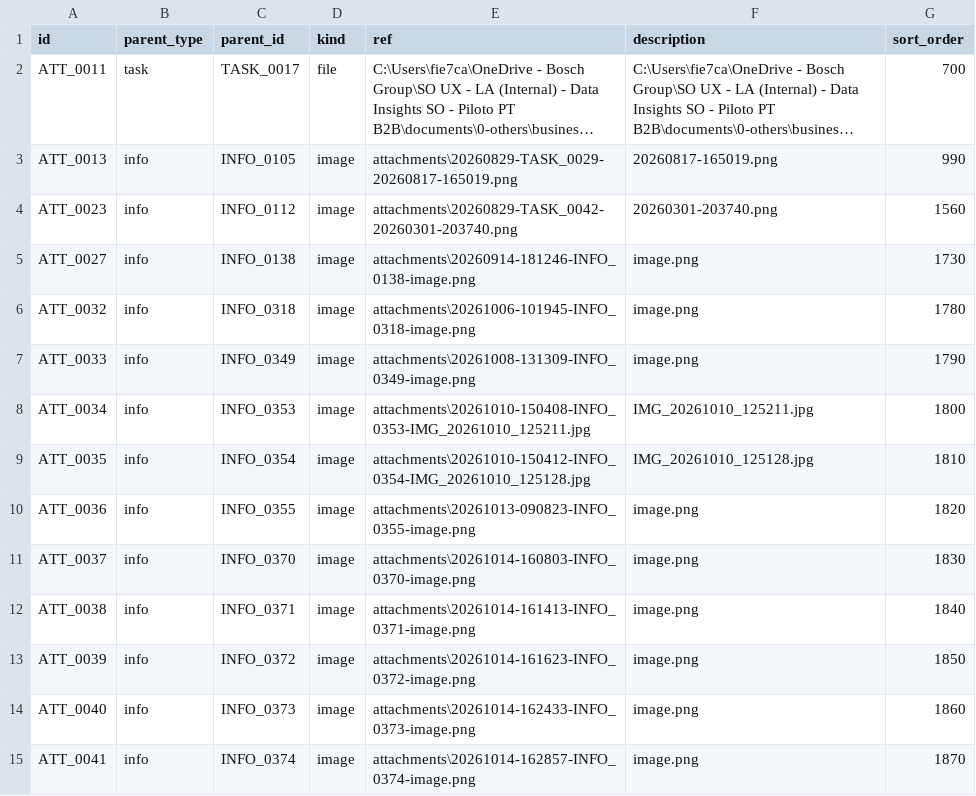
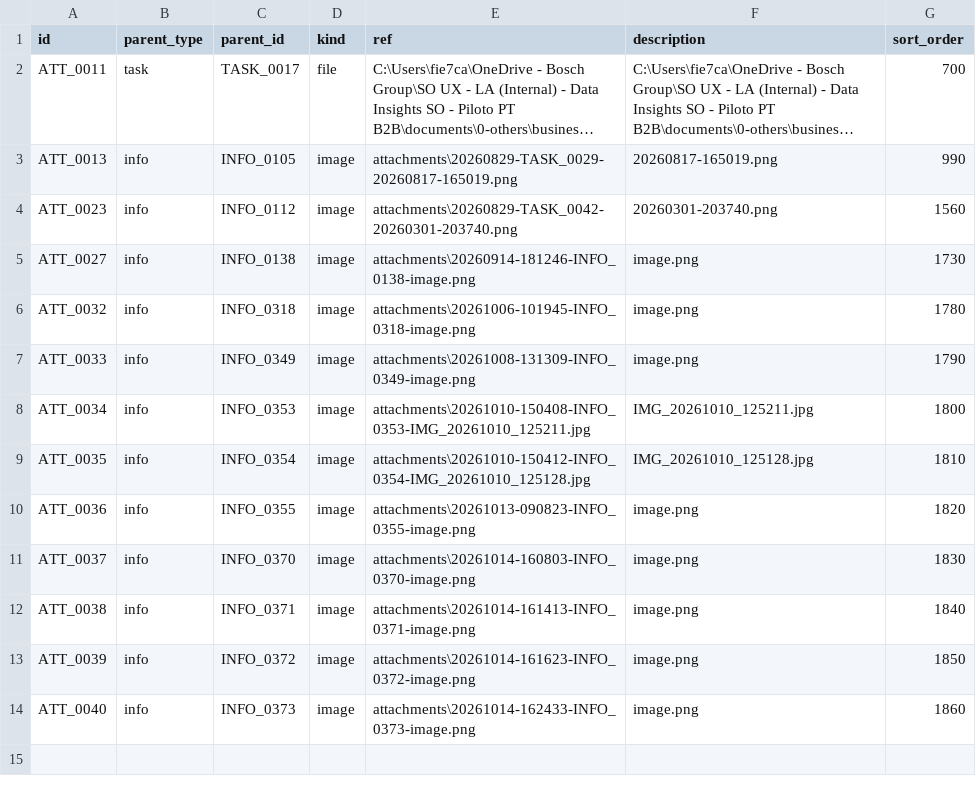
Before and after one commit to duducm2/scripts, a CSV file: tasks/data/attachments.csv, drawn as a sheet; long unchanged cells end in …; the diff names each change by its address in the sheet, - before the commit and + after, or states it on an @@ line.

```diff
--- a/tasks/data/attachments.csv
+++ b/tasks/data/attachments.csv
-row 15: ATT_0041 | info | INFO_0374 | image | attachments\20261014-162857-INFO_0374-image.png | image.png | 1870
```
Also changed, not shown: tasks/data/info_points.csv, tasks/data/tasks.csv, 2 other files.
